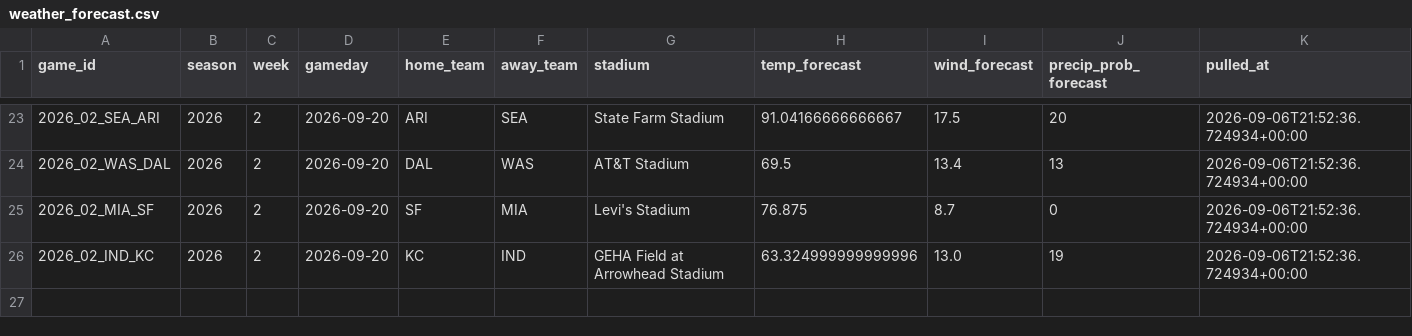
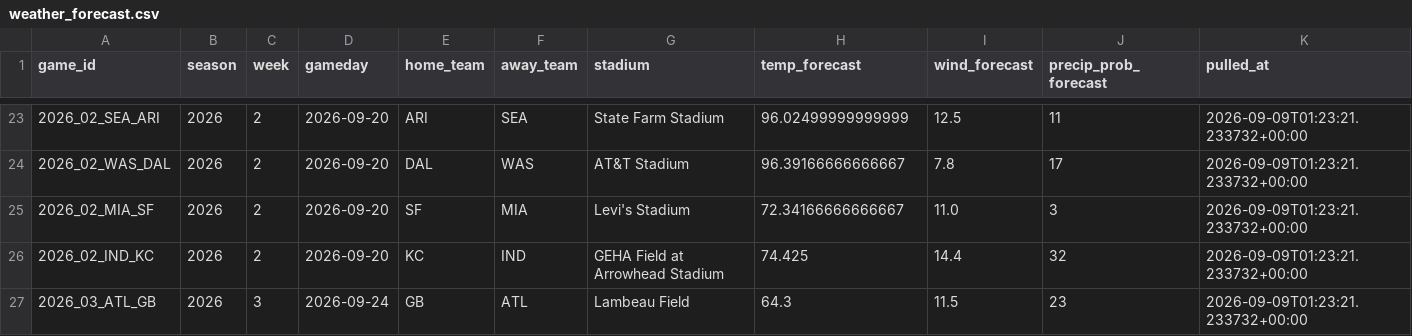
Before and after one commit to alexanderseaney-sketch/ParlayModel, a CSV file: data/raw/weather_forecast.csv, drawn as a sheet; only a part is shown, gaps mark what is left out; the diff covers the shown part only.

```diff
--- a/data/raw/weather_forecast.csv
+++ b/data/raw/weather_forecast.csv
@@ -23,4 +23,5 @@ game_id,season,week,gameday,home_team,away_team,stadium,temp_forecast,wind_forec
-2026_02_SEA_ARI,2026,2,2026-09-20,ARI,SEA,State Farm Stadium,91.04166666666667,17.5,20,2026-09-06T21:52:36.724934+00:00
-2026_02_WAS_DAL,2026,2,2026-09-20,DAL,WAS,AT&T Stadium,69.5,13.4,13,2026-09-06T21:52:36.724934+00:00
-2026_02_MIA_SF,2026,2,2026-09-20,SF,MIA,Levi's Stadium,76.875,8.7,0,2026-09-06T21:52:36.724934+00:00
-2026_02_IND_KC,2026,2,2026-09-20,KC,IND,GEHA Field at Arrowhead Stadium,63.324999999999996,13.0,19,2026-09-06T21:52:36.724934+00:00
+2026_02_SEA_ARI,2026,2,2026-09-20,ARI,SEA,State Farm Stadium,96.02499999999999,12.5,11,2026-09-09T01:23:21.233732+00:00
+2026_02_WAS_DAL,2026,2,2026-09-20,DAL,WAS,AT&T Stadium,96.39166666666667,7.8,17,2026-09-09T01:23:21.233732+00:00
+2026_02_MIA_SF,2026,2,2026-09-20,SF,MIA,Levi's Stadium,72.34166666666667,11.0,3,2026-09-09T01:23:21.233732+00:00
+2026_02_IND_KC,2026,2,2026-09-20,KC,IND,GEHA Field at Arrowhead Stadium,74.425,14.4,32,2026-09-09T01:23:21.233732+00:00
+2026_03_ATL_GB,2026,3,2026-09-24,GB,ATL,Lambeau Field,64.3,11.5,23,2026-09-09T01:23:21.233732+00:00
```
Also changed, not shown: 83 edited cells elsewhere in this file, data/raw/coaching_staff.csv, data/raw/footballguys_depth.csv, 16 other files.
